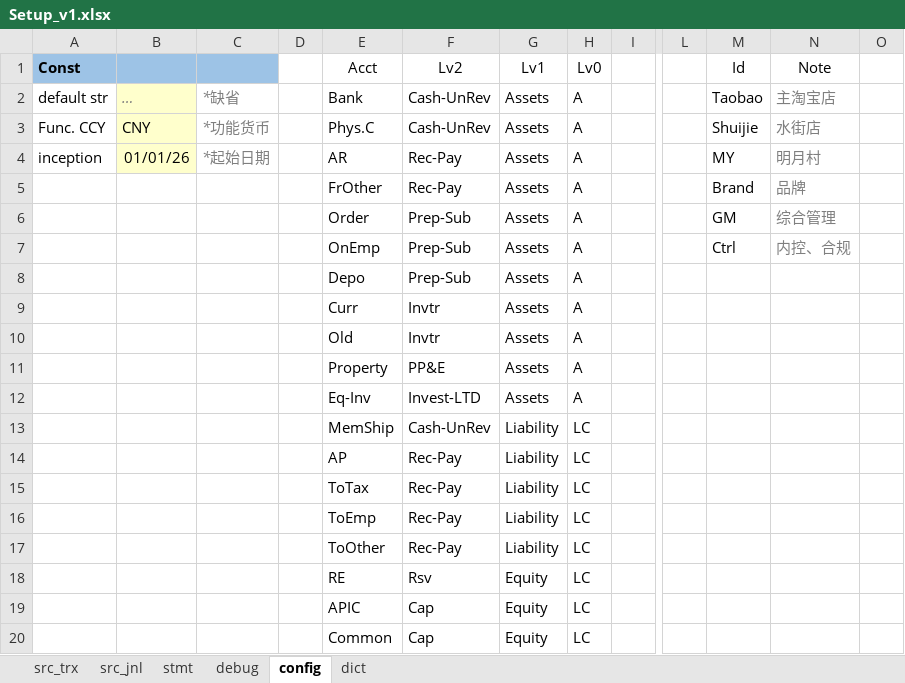
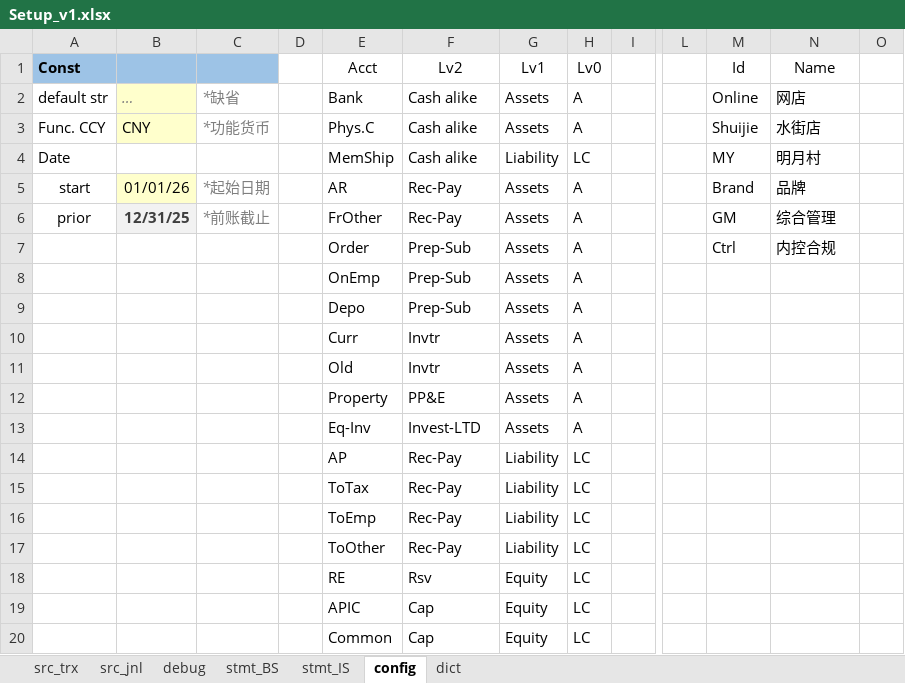
Before and after one commit to maleCharII/YuanJia, an Excel workbook: Setup_v1.xlsx, sheet config, drawn as a sheet; only a part is shown, gaps mark what is left out; values as stored, in another font and other column widths than the file's, no borders; table styles not drawn; the diff names each change by its address in the sheet, - before the commit and + after, or states it on an @@ line.

Commit message:
build: debug, stmt (bs,is) add entry

```diff
--- a/Setup_v1.xlsx (sheet config)
+++ b/Setup_v1.xlsx (sheet config)
-sheet tab: stmt
+sheet tab: stmt_BS
+sheet tab: stmt_IS
@@ sheet tab order changed: src_trx | src_jnl | debug | stmt_BS | stmt_IS | config | dict @@
-N1: Note
+N1: Name
-F2:F3: Cash-UnRev
+F2:F3: Cash alike
-M2: Taobao
+M2: Online
-N2: 主淘宝店
+N2: 网店
@@ N2:N7 italic: on → off, text colour: #7F7F7F → black @@
-A4: inception
+A4: Date
-B4: 01/01/26
+B4: (empty)
-B4 fill: #FFFFCC
+B4 fill: none
-C4: *起始日期
+C4: (empty)
-E4: AR
+E4: MemShip
-F4: Rec-Pay
+F4: Cash alike
-G4: Assets
+G4: Liability
-H4: A
+H4: LC
-A5: (empty)
+A5: start
-B5: (empty)
+B5: 01/01/26
-B5 fill: none
+B5 fill: #FFFFCC
-C5: (empty)
+C5: *起始日期
-E5: FrOther
+E5: AR
-A6: (empty)
+A6: prior
-B6: (empty)
+B6: 12/31/25
-B6 fill: none
+B6 fill: #F2F2F2
-C6: (empty)
+C6: *前账截止
-E6: Order
+E6: FrOther
-F6: Prep-Sub
+F6: Rec-Pay
-E7: OnEmp
+E7: Order
-N7: 内控、合规
+N7: 内控合规
-E8: Depo
+E8: OnEmp
-E9: Curr
+E9: Depo
-F9: Invtr
+F9: Prep-Sub
-E10: Old
+E10: Curr
-E11: Property
+E11: Old
-F11: PP&E
+F11: Invtr
-E12: Eq-Inv
+E12: Property
-F12: Invest-LTD
+F12: PP&E
-E13: MemShip
+E13: Eq-Inv
-F13: Cash-UnRev
+F13: Invest-LTD
-G13: Liability
+G13: Assets
-H13: LC
+H13: A
```
Also changed, not shown: sheet src_jnl, sheet src_trx, sheet stmt_BS, sheet debug, sheet dict, charts or pictures.
